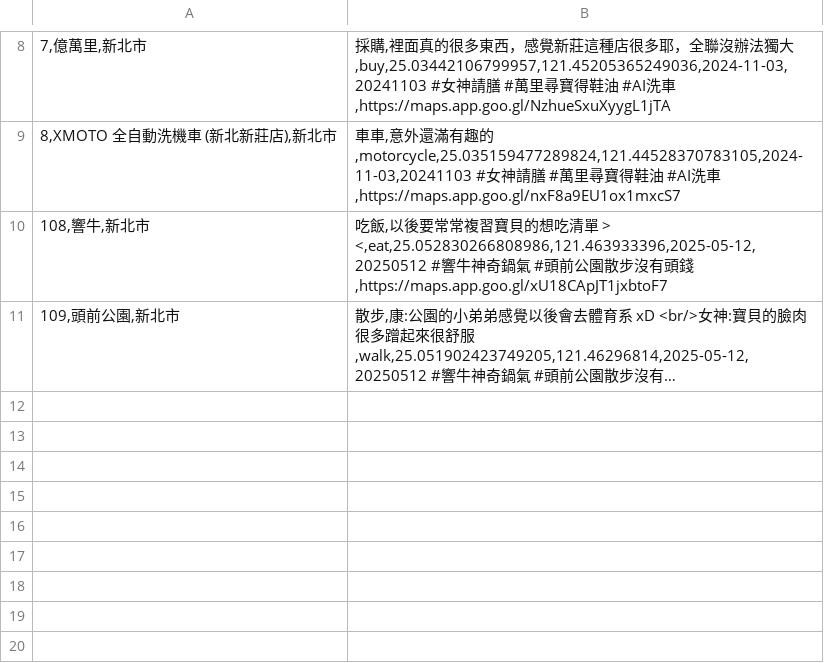
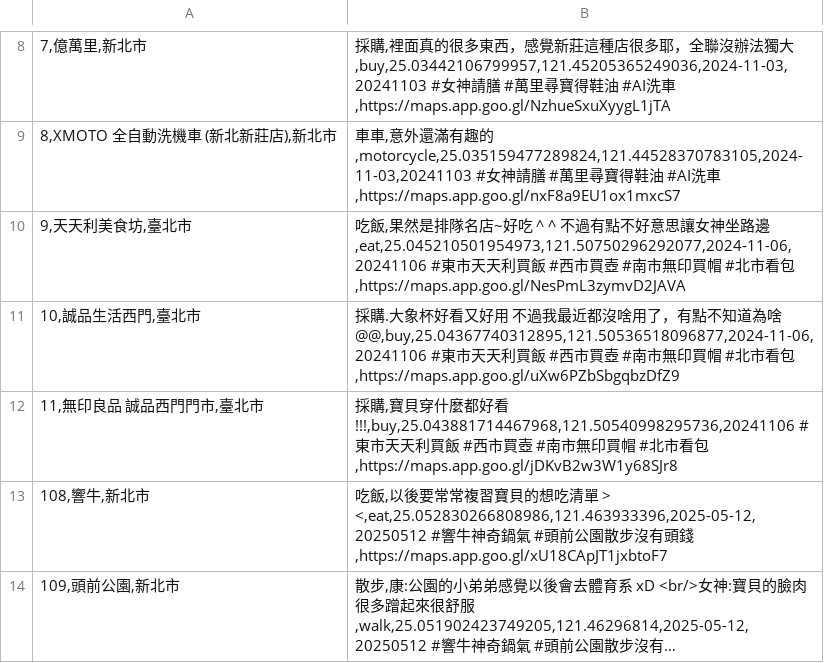
Before and after one commit to sm245735/confession-site, a CSV file: data/diary.csv, drawn as a sheet; only a part is shown, gaps mark what is left out; long unchanged cells end in …; the diff names each change by its address in the sheet, - before the commit and + after, or states it on an @@ line.

Commit message:
Update diary.csv

```diff
--- a/data/diary.csv
+++ b/data/diary.csv
+row 10: 9,天天利美食坊,臺北市 | 吃飯,果然是排隊名店~好吃 ^ ^ 不過有點不好意思讓女神坐路邊,eat,25.045210501954973,121.50750296292077,2024-11-06,20241106 #東市天天利買飯 #西市買壺 #南市無印買帽 #北市看包,https://maps.app.goo.gl/NesPmL3zymvD2JAVA
+row 11: 10,誠品生活西門,臺北市 | 採購.大象杯好看又好用 不過我最近都沒啥用了，有點不知道為啥 @@,buy,25.04367740312895,121.50536518096877,2024-11-06,20241106 #東市天天利買飯 #西市買壺 #南市無印買帽 #北市看包,https://maps.app.goo.gl/uXw6PZbSbgqbzDfZ9
+row 12: 11,無印良品 誠品西門門市,臺北市 | 採購,寶貝穿什麼都好看!!!,buy,25.043881714467968,121.50540998295736,20241106 #東市天天利買飯 #西市買壺 #南市無印買帽 #北市看包,https://maps.app.goo.gl/jDKvB2w3W1y68SJr8
```
